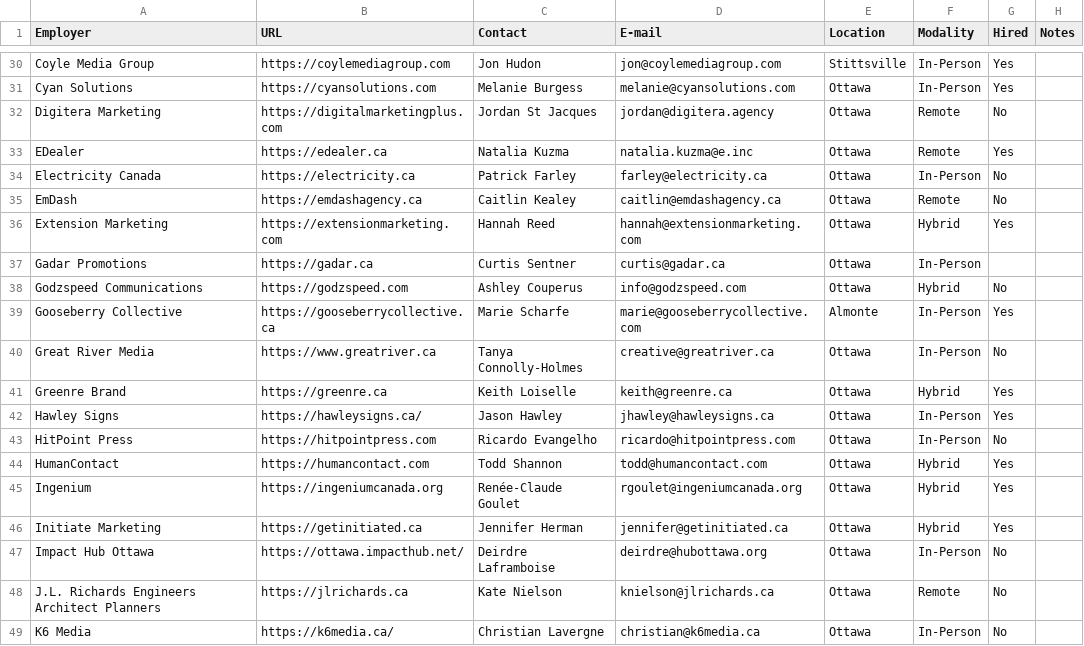
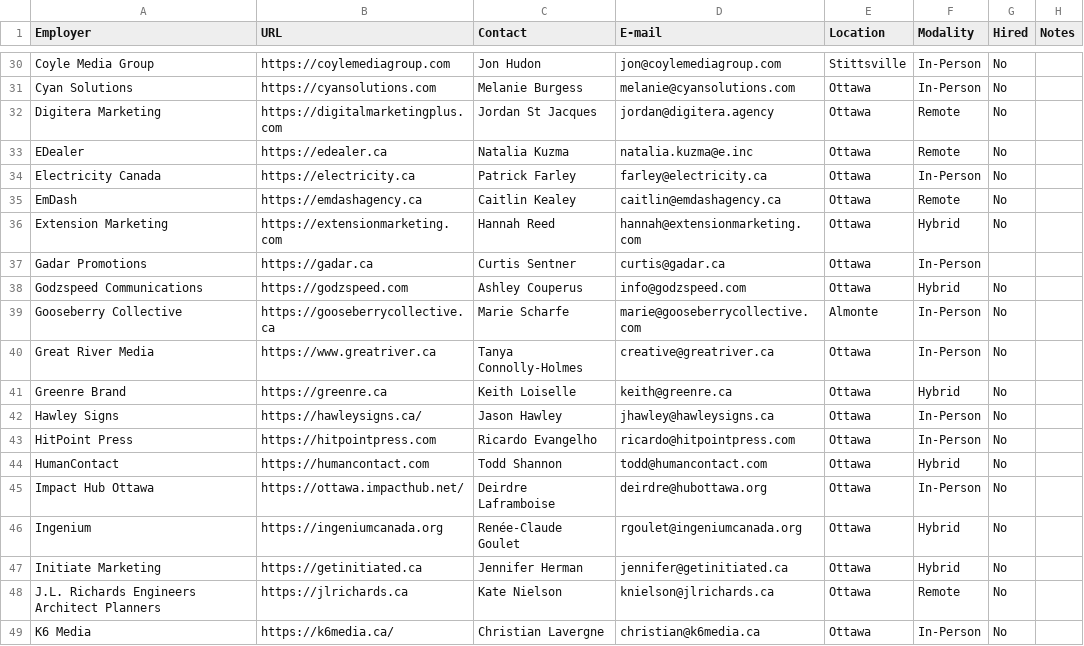
Before and after one commit to algonquindesign/algonquindesign.ca, a CSV file: _data/wil-employers.csv, drawn as a sheet; only a part is shown, gaps mark what is left out; removed rows and columns are numbered as before the commit, all else as after; the diff covers the shown part only; the diff names each change by its address in the sheet, - before the commit and + after, or states it on an @@ line.

Commit message:
Update WIL employer statuses
This data update revises the Hired column in the WIL employer CSV, marking several employers as not hired for the current cycle. It aligns the dataset with the latest placement status information without altering employer contact or location details.

```diff
--- a/_data/wil-employers.csv
+++ b/_data/wil-employers.csv
-G30:G31 (Hired): Yes
+G30:G31 (Hired): No
-G33 (Hired): Yes
+G33 (Hired): No
-G36 (Hired): Yes
+G36 (Hired): No
-G39 (Hired): Yes
+G39 (Hired): No
-G41:G42 (Hired): Yes
+G41:G42 (Hired): No
-G44 (Hired): Yes
+G44 (Hired): No
-row 45: Ingenium | https://ingeniumcanada.org | Renée-Claude Goulet | rgoulet@ingeniumcanada.org | Ottawa | Hybrid | Yes
-row 46: Initiate Marketing | https://getinitiated.ca | Jennifer Herman | jennifer@getinitiated.ca | Ottawa | Hybrid | Yes
+row 46: Ingenium | https://ingeniumcanada.org | Renée-Claude Goulet | rgoulet@ingeniumcanada.org | Ottawa | Hybrid | No
+row 47: Initiate Marketing | https://getinitiated.ca | Jennifer Herman | jennifer@getinitiated.ca | Ottawa | Hybrid | No
```
Also changed, not shown: 33 edited cells elsewhere in this file.
